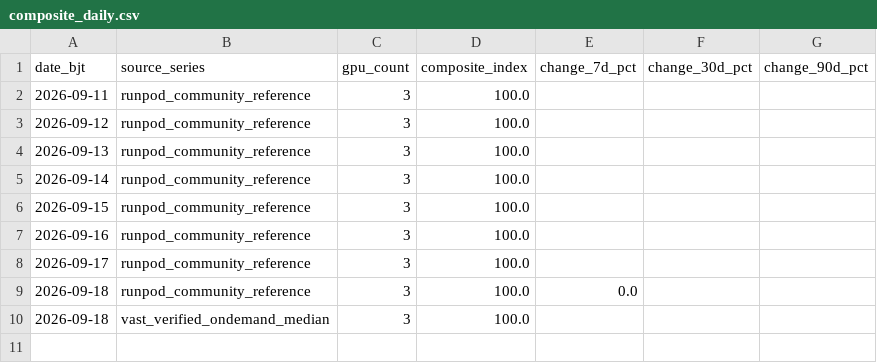
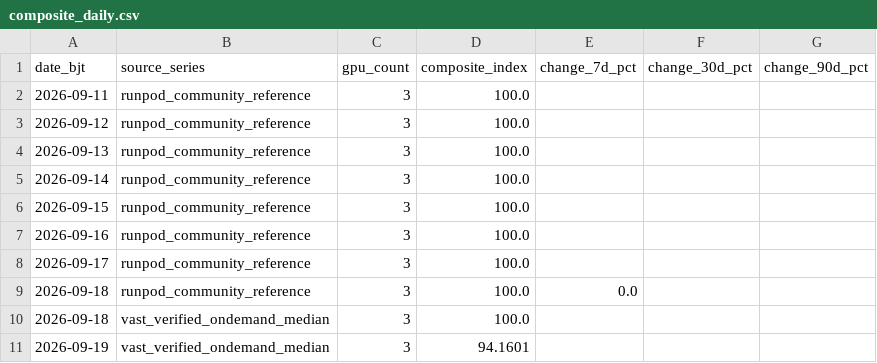
Before and after one commit to russell-home667/AI-bubble-monitor, a CSV file: data/ai_bubble/gpu_rental_prices/composite_daily.csv, drawn as a sheet.

```diff
--- a/data/ai_bubble/gpu_rental_prices/composite_daily.csv
+++ b/data/ai_bubble/gpu_rental_prices/composite_daily.csv
@@ -10 +10,2 @@ date_bjt,source_series,gpu_count,composite_index,change_7d_pct,change_30d_pct,ch
 2026-09-18,vast_verified_ondemand_median,3,100.0,,,
+2026-09-19,vast_verified_ondemand_median,3,94.1601,,,
```
Also changed, not shown: data/ai_bubble/gpu_rental_prices/daily.csv, data/ai_bubble/gpu_rental_prices/platform_daily.csv, 3 other files.
